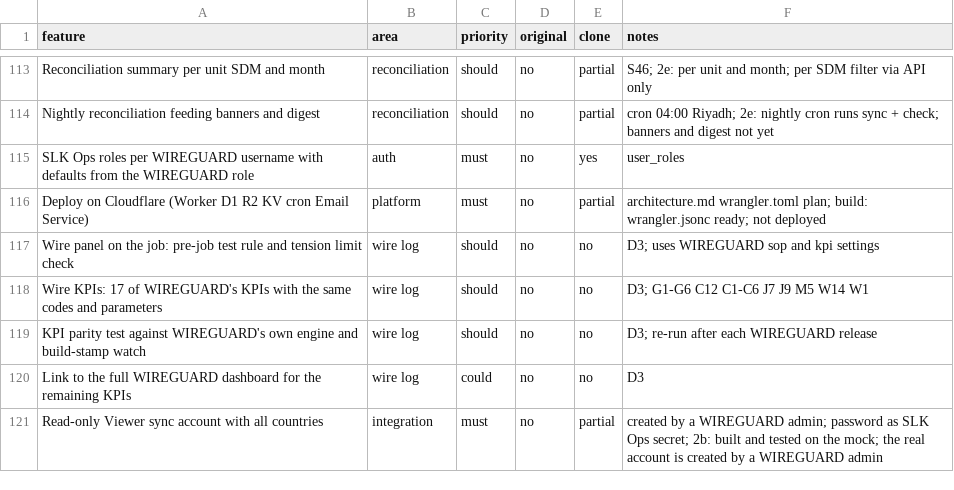
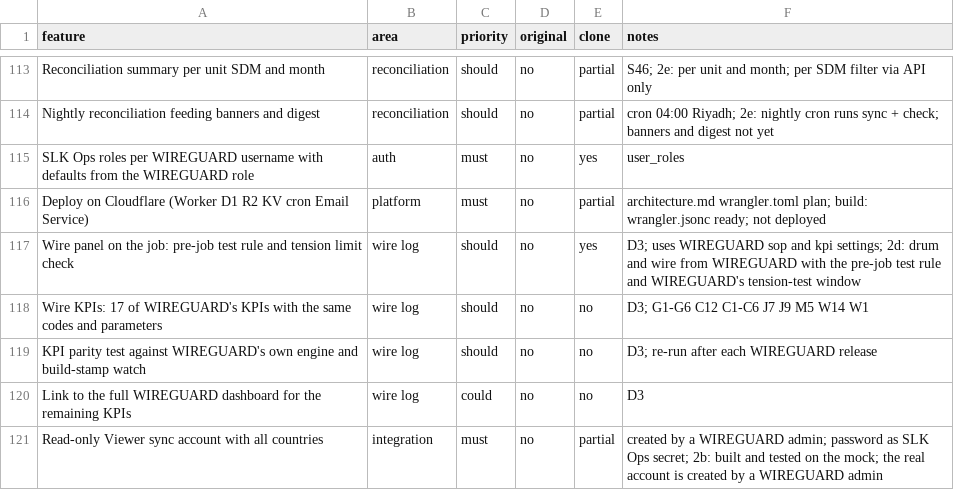
Before and after one commit to jpx406/SLKOperations, a CSV file: replica/features.csv, drawn as a sheet; only a part is shown, gaps mark what is left out; the diff covers the shown part only.

```diff
--- a/replica/features.csv
+++ b/replica/features.csv
@@ -116,3 +116,3 @@ SLK Ops roles per WIREGUARD username with defaults from the WIREGUARD role,auth,
 Deploy on Cloudflare (Worker D1 R2 KV cron Email Service),platform,must,no,partial,architecture.md wrangler.toml plan; build: wrangler.jsonc ready; not deployed
-Wire panel on the job: pre-job test rule and tension limit check,wire log,should,no,no,D3; uses WIREGUARD sop and kpi settings
+Wire panel on the job: pre-job test rule and tension limit check,wire log,should,no,yes,"D3; uses WIREGUARD sop and kpi settings; 2d: drum and wire from WIREGUARD with the pre-job test rule and WIREGUARD's tension-test window"
 Wire KPIs: 17 of WIREGUARD's KPIs with the same codes and parameters,wire log,should,no,no,D3; G1-G6 C12 C1-C6 J7 J9 M5 W14 W1
```
Also changed, not shown: 20 edited cells elsewhere in this file, 10 other files.
